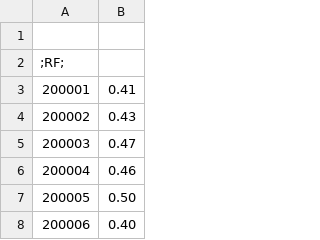
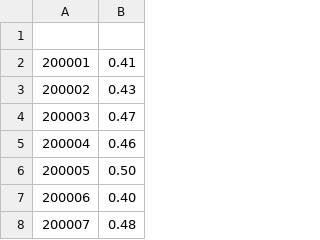
Before and after one commit to Inue23/Thesis, a CSV file: F-F_Research_Data_5_Factors_2x3.csv, drawn as a sheet; only a part is shown; the shorter side is filled out with more unchanged rows; the diff names each change by its address in the sheet, - before the commit and + after, or states it on an @@ line.

Commit message:
Update F-F_Research_Data_5_Factors_2x3.csv

```diff
--- a/F-F_Research_Data_5_Factors_2x3.csv
+++ b/F-F_Research_Data_5_Factors_2x3.csv
-row 2: ;RF;
```
